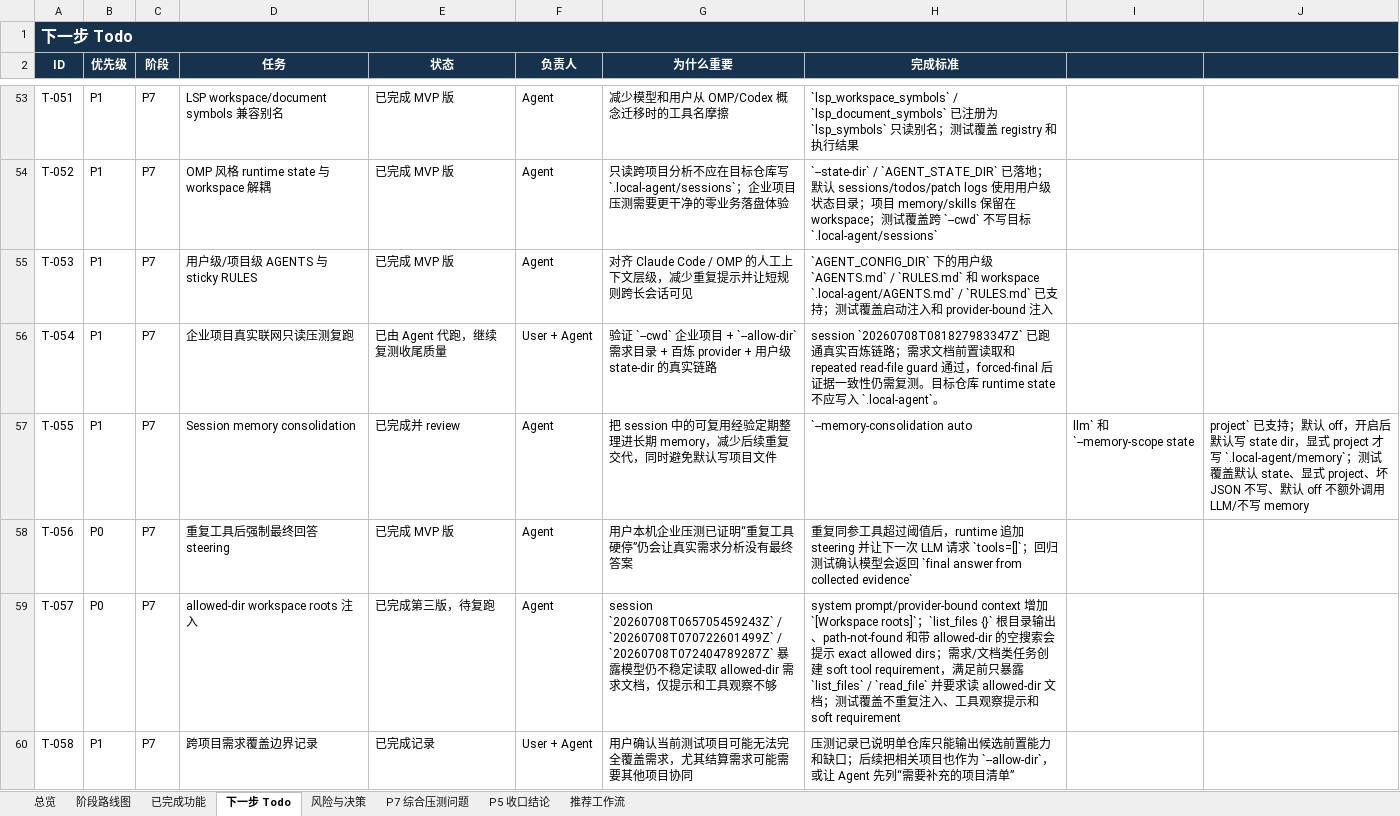
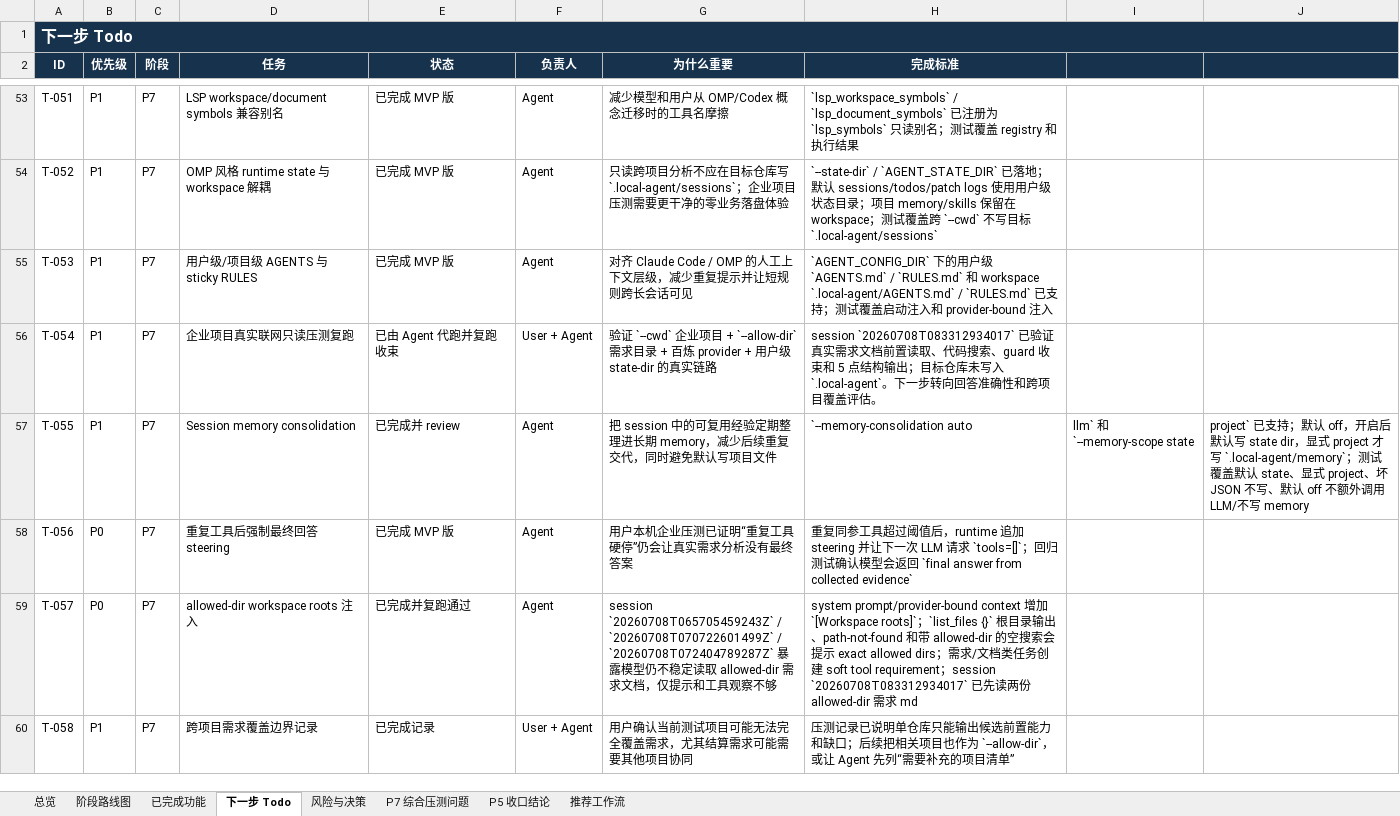
Before and after one commit to noone6931/lca-private-handoff-20260803, an Excel workbook: docs/local-coding-agent-project-management.xlsx, sheet 下一步 Todo, drawn as a sheet; only a part is shown, gaps mark what is left out; values as stored, in another font and other column widths than the file's, no borders; the diff covers the shown part only; the diff names each change by its address in the sheet, - before the commit and + after, or states it on an @@ line.

```diff
--- a/docs/local-coding-agent-project-management.xlsx (sheet 下一步 Todo)
+++ b/docs/local-coding-agent-project-management.xlsx (sheet 下一步 Todo)
-E56 (状态): 已由 Agent 代跑，继续复测收尾质量
+E56 (状态): 已由 Agent 代跑并复跑收束
-H56 (完成标准): session `20260708T081827983347Z` 已跑通真实百炼链路；需求文档前置读取和 repeated read-file guard 通过，forced-final 后证据一致性仍需复测。目标仓库 runtime state 不应写入 `.local-agent`。
+H56 (完成标准): session `20260708T083312934017` 已验证真实需求文档前置读取、代码搜索、guard 收束和 5 点结构输出；目标仓库未写入 `.local-agent`。下一步转向回答准确性和跨项目覆盖评估。
-E59 (状态): 已完成第三版，待复跑
+E59 (状态): 已完成并复跑通过
-H59 (完成标准): …tool requirement，满足前只暴露 `list_files` / `read_file` 并要求读 allowed-dir 文档；测试覆盖不重复注入、工具观察提示和 soft requirement
+H59 (完成标准): …tool requirement；session `20260708T083312934017` 已先读两份 allowed-dir 需求 md
```
Also changed, not shown: 1 added row and 6 edited cells elsewhere in this sheet, sheet 风险与决策, sheet P7 综合压测问题, sheet 阶段路线图, sheet 总览, sheet P5 收口结论, sheet 已完成功能, 5 other files.
